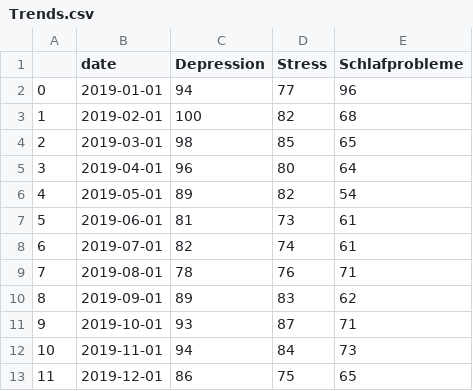
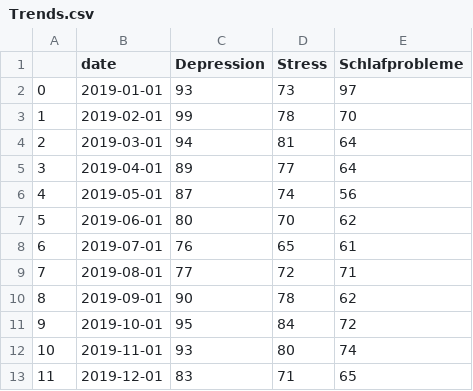
Before and after one commit to MichelSchulz1101/Abschlussprojekt, a CSV file: Trends.csv, drawn as a sheet; only a part is shown; the diff covers the shown part only.

```diff
--- a/Trends.csv
+++ b/Trends.csv
@@ -1,13 +1,13 @@
 ,date,Depression,Stress,Schlafprobleme
-0,2019-01-01,94,77,96
-1,2019-02-01,100,82,68
-2,2019-03-01,98,85,65
-3,2019-04-01,96,80,64
-4,2019-05-01,89,82,54
-5,2019-06-01,81,73,61
-6,2019-07-01,82,74,61
-7,2019-08-01,78,76,71
-8,2019-09-01,89,83,62
-9,2019-10-01,93,87,71
-10,2019-11-01,94,84,73
-11,2019-12-01,86,75,65
+0,2019-01-01,93,73,97
+1,2019-02-01,99,78,70
+2,2019-03-01,94,81,64
+3,2019-04-01,89,77,64
+4,2019-05-01,87,74,56
+5,2019-06-01,80,70,62
+6,2019-07-01,76,65,61
+7,2019-08-01,77,72,71
+8,2019-09-01,90,78,62
+9,2019-10-01,95,84,72
+10,2019-11-01,93,80,74
+11,2019-12-01,83,71,65
```
Also changed, not shown: 148 edited cells elsewhere in this file, Depression_trends.csv, Schlafprobleme_trends.csv, 1 other file.
